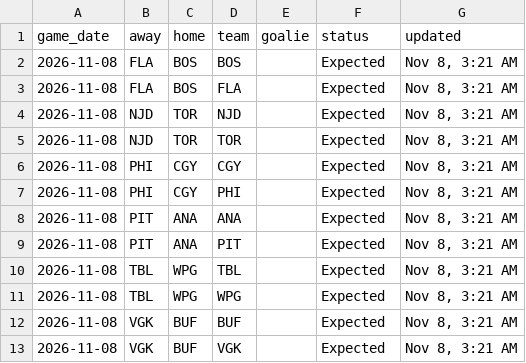
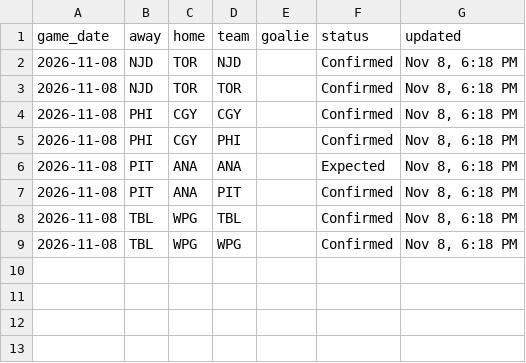
Before and after one commit to marekdoucet/pool-survivor, a CSV file: data/goalies.csv, drawn as a sheet.

```diff
--- a/data/goalies.csv
+++ b/data/goalies.csv
@@ -1,13 +1,9 @@
 game_date,away,home,team,goalie,status,updated
-2026-11-08,FLA,BOS,BOS,,Expected,"Nov 8, 3:21 AM"
-2026-11-08,FLA,BOS,FLA,,Expected,"Nov 8, 3:21 AM"
-2026-11-08,NJD,TOR,NJD,,Expected,"Nov 8, 3:21 AM"
-2026-11-08,NJD,TOR,TOR,,Expected,"Nov 8, 3:21 AM"
-2026-11-08,PHI,CGY,CGY,,Expected,"Nov 8, 3:21 AM"
-2026-11-08,PHI,CGY,PHI,,Expected,"Nov 8, 3:21 AM"
-2026-11-08,PIT,ANA,ANA,,Expected,"Nov 8, 3:21 AM"
-2026-11-08,PIT,ANA,PIT,,Expected,"Nov 8, 3:21 AM"
-2026-11-08,TBL,WPG,TBL,,Expected,"Nov 8, 3:21 AM"
-2026-11-08,TBL,WPG,WPG,,Expected,"Nov 8, 3:21 AM"
-2026-11-08,VGK,BUF,BUF,,Expected,"Nov 8, 3:21 AM"
-2026-11-08,VGK,BUF,VGK,,Expected,"Nov 8, 3:21 AM"
+2026-11-08,NJD,TOR,NJD,,Confirmed,"Nov 8, 6:18 PM"
+2026-11-08,NJD,TOR,TOR,,Confirmed,"Nov 8, 6:18 PM"
+2026-11-08,PHI,CGY,CGY,,Confirmed,"Nov 8, 6:18 PM"
+2026-11-08,PHI,CGY,PHI,,Confirmed,"Nov 8, 6:18 PM"
+2026-11-08,PIT,ANA,ANA,,Expected,"Nov 8, 6:18 PM"
+2026-11-08,PIT,ANA,PIT,,Confirmed,"Nov 8, 6:18 PM"
+2026-11-08,TBL,WPG,TBL,,Confirmed,"Nov 8, 6:18 PM"
+2026-11-08,TBL,WPG,WPG,,Confirmed,"Nov 8, 6:18 PM"
```
Also changed, not shown: data/injuries.csv, data/schedule.csv, 4 other files.
